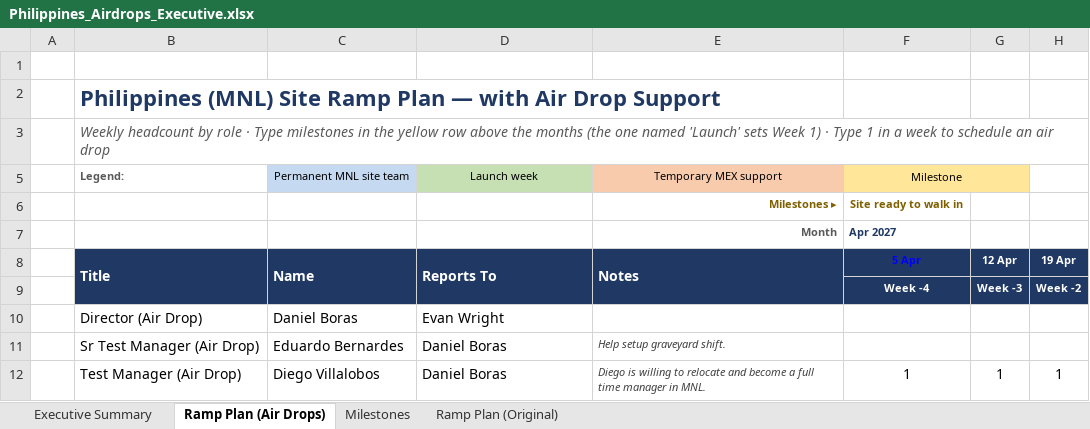
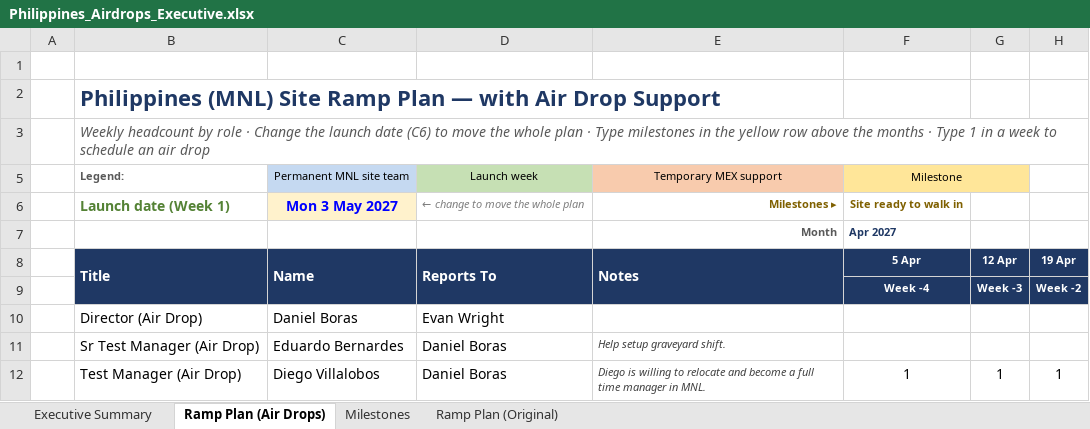
Before and after one commit to Shataman/Benc, an Excel workbook: Philippines_Airdrops_Executive.xlsx, sheet Ramp Plan (Air Drops), drawn as a sheet; only a part is shown; values as stored, in another font and other column widths than the file's, no borders; conditional formats not drawn; the diff names each change by its address in the sheet, - before the commit and + after, or states it on an @@ line.

```diff
--- a/Philippines_Airdrops_Executive.xlsx (sheet Ramp Plan (Air Drops))
+++ b/Philippines_Airdrops_Executive.xlsx (sheet Ramp Plan (Air Drops))
-B3 (Title): …role · Type milestones in the yellow row above the months (the one named 'Launch' sets Week 1) · Type…
+B3 (Title): …role · Change the launch date (C6) to move the whole plan · Type milestones in the yellow row above the months · Type…
-B6 (Title): (empty)
+B6 (Title): Launch date (Week 1)
-C6 (Name): (empty)
+C6 (Name): Mon 3 May 2027
-C6 fill: none
+C6 fill: #FFF2CC
-D6 (Reports To): (empty)
+D6 (Reports To): ← change to move the whole plan
-F8 text colour: #0000FF
+F8 text colour: #FFFFFF
```
Also changed, not shown: sheet Executive Summary, charts or pictures.
